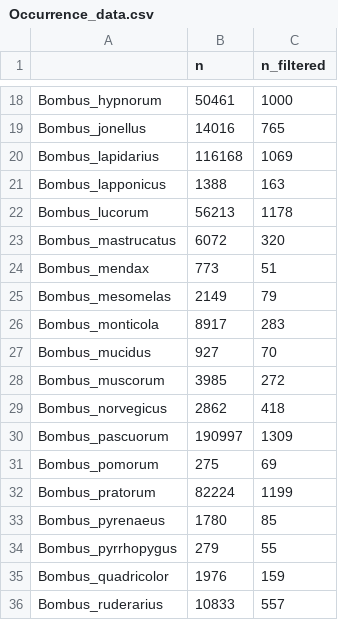
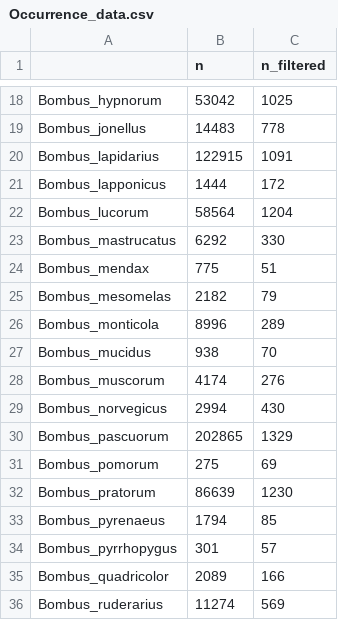
Before and after one commit to sdellicour/counterclim_bombus, a CSV file: Scripts_&_data/Occurrence_data.csv, drawn as a sheet; only a part is shown, gaps mark what is left out; the diff covers the shown part only; the diff names each change by its address in the sheet, - before the commit and + after, or states it on an @@ line.

```diff
--- a/Scripts_&_data/Occurrence_data.csv
+++ b/Scripts_&_data/Occurrence_data.csv
-B18 (n): 50461
+B18 (n): 53042
-C18 (n_filtered): 1000
+C18 (n_filtered): 1025
-B19 (n): 14016
+B19 (n): 14483
-C19 (n_filtered): 765
+C19 (n_filtered): 778
-B20 (n): 116168
+B20 (n): 122915
-C20 (n_filtered): 1069
+C20 (n_filtered): 1091
-B21 (n): 1388
+B21 (n): 1444
-C21 (n_filtered): 163
+C21 (n_filtered): 172
-B22 (n): 56213
+B22 (n): 58564
-C22 (n_filtered): 1178
+C22 (n_filtered): 1204
-B23 (n): 6072
+B23 (n): 6292
-C23 (n_filtered): 320
+C23 (n_filtered): 330
-B24 (n): 773
+B24 (n): 775
-B25 (n): 2149
+B25 (n): 2182
-B26 (n): 8917
+B26 (n): 8996
-C26 (n_filtered): 283
+C26 (n_filtered): 289
-B27 (n): 927
+B27 (n): 938
-B28 (n): 3985
+B28 (n): 4174
-C28 (n_filtered): 272
+C28 (n_filtered): 276
-B29 (n): 2862
+B29 (n): 2994
-C29 (n_filtered): 418
+C29 (n_filtered): 430
-B30 (n): 190997
+B30 (n): 202865
-C30 (n_filtered): 1309
+C30 (n_filtered): 1329
-B32 (n): 82224
+B32 (n): 86639
-C32 (n_filtered): 1199
+C32 (n_filtered): 1230
-B33 (n): 1780
+B33 (n): 1794
-B34 (n): 279
+B34 (n): 301
-C34 (n_filtered): 55
+C34 (n_filtered): 57
-B35 (n): 1976
+B35 (n): 2089
-C35 (n_filtered): 159
+C35 (n_filtered): 166
-B36 (n): 10833
+B36 (n): 11274
-C36 (n_filtered): 557
+C36 (n_filtered): 569
```
Also changed, not shown: 53 edited cells elsewhere in this file, 9 other files.
